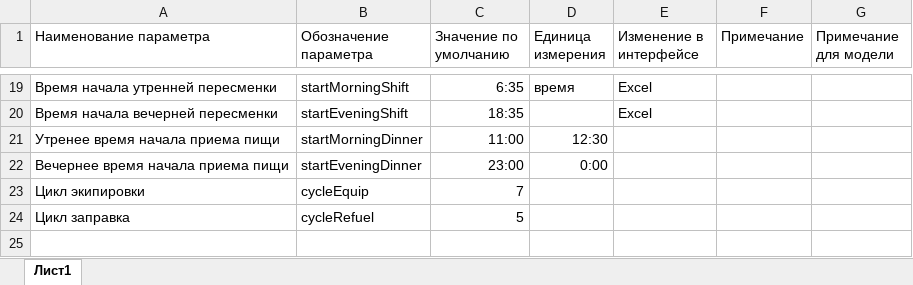
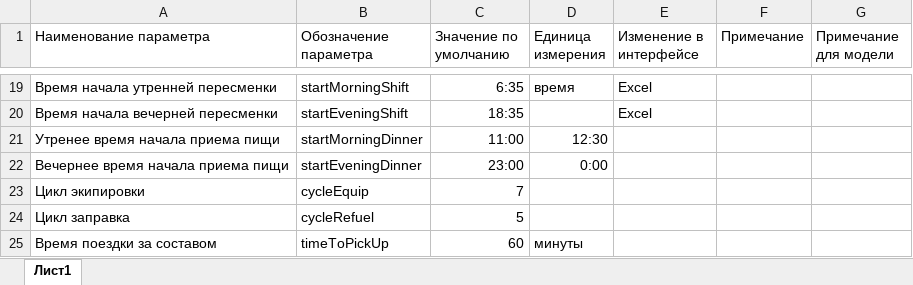
Before and after one commit to Mrakobeznt/zd_station, an Excel workbook: motmos_zd/Справочники/Настриваемые параметры.xlsx, sheet Лист1, drawn as a sheet; only a part is shown, gaps mark what is left out; values as stored, in another font and other column widths than the file's, no borders; the diff names each change by its address in the sheet, - before the commit and + after, or states it on an @@ line.

```diff
--- a/motmos_zd/Справочники/Настриваемые параметры.xlsx (sheet Лист1)
+++ b/motmos_zd/Справочники/Настриваемые параметры.xlsx (sheet Лист1)
+row 25: Время поездки за составом | timeToPickUp | 60 | минуты
```
Also changed, not shown: 3 other files.
